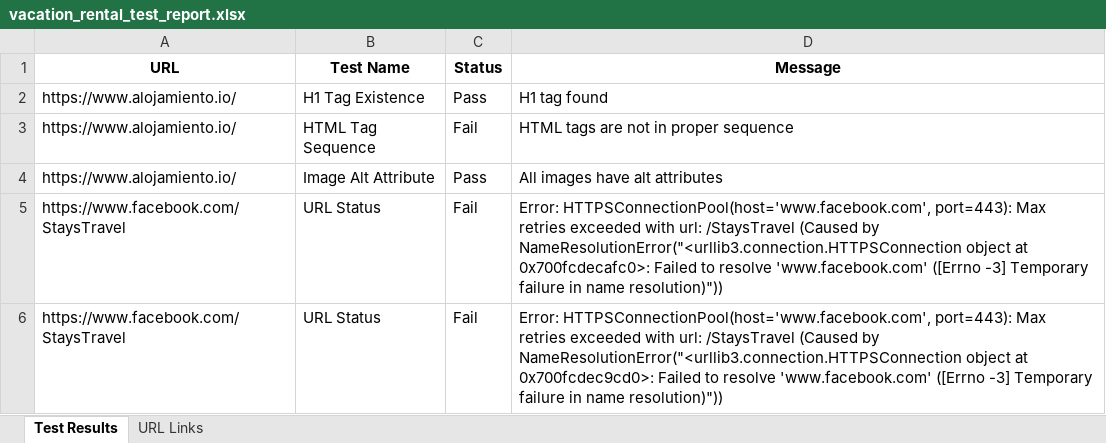
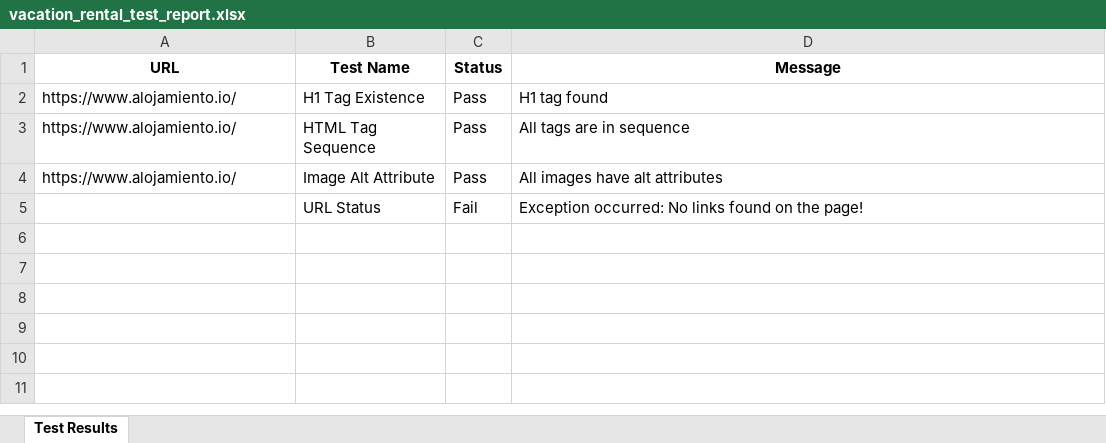
Before and after one commit to Mahi-markus/Assignment-7_selenium, an Excel workbook: vacation-rental-testing/src/vacation_rental_test_report.xlsx, sheet Test Results, drawn as a sheet; values as stored, in another font and other column widths than the file's, no borders; the diff names each change by its address in the sheet, - before the commit and + after, or states it on an @@ line.

```diff
--- a/vacation-rental-testing/src/vacation_rental_test_report.xlsx (sheet Test Results)
+++ b/vacation-rental-testing/src/vacation_rental_test_report.xlsx (sheet Test Results)
-sheet tab: URL Links
-C3 (Status): Fail
+C3 (Status): Pass
-D3 (Message): HTML tags are not in proper sequence
+D3 (Message): All tags are in sequence
-A5 (URL): https://www.facebook.com/StaysTravel
+A5 (URL): (empty)
-D5 (Message): Error: HTTPSConnectionPool(host='www.facebook.com', port=443): Max retries exceeded with url: /StaysTravel (Caused by NameResolutionError("<urllib3.connection.HTTPSConnection object at 0x700fcdecafc0>: Failed to resolve 'www.facebook.com' ([Errno -3] Temporary failure in name resolution)"))
+D5 (Message): Exception occurred: No links found on the page!
-row 6: https://www.facebook.com/StaysTravel | URL Status | Fail | Error: HTTPSConnectionPool(host='www.facebook.com', port=443): Max retries exceeded with url: /StaysTravel (Caused by NameResolutionError("<urllib3.connection.HTTPSConnection object at 0x700fcdec9cd0>: Failed to resolve 'www.facebook.com' ([Errno -3] Temporary failure in name resolution)"))
```
Also changed, not shown: vacation-rental-testing/src/output.xlsx, 8 other files.
